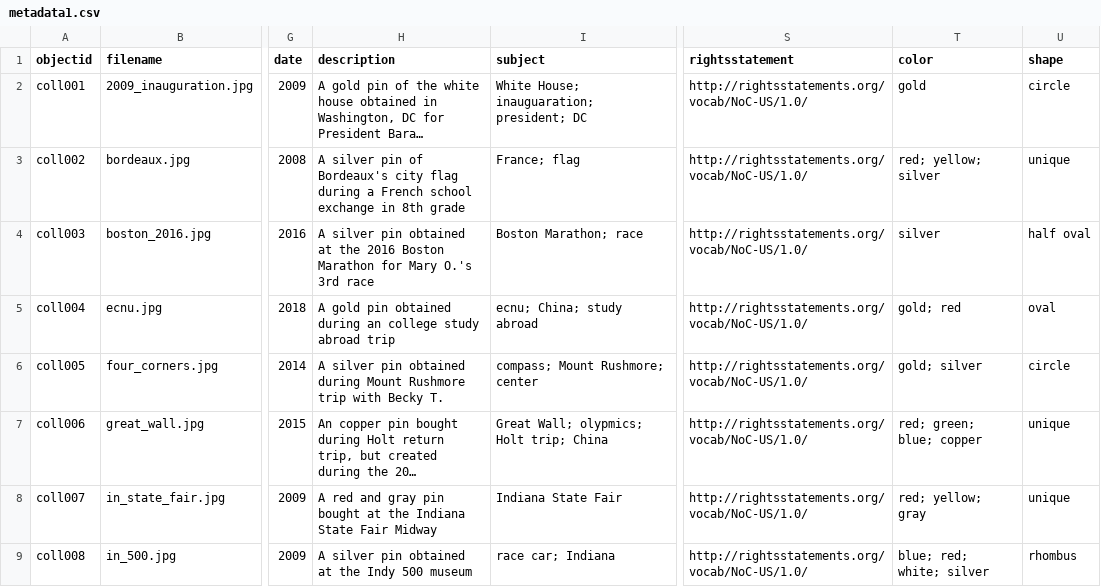
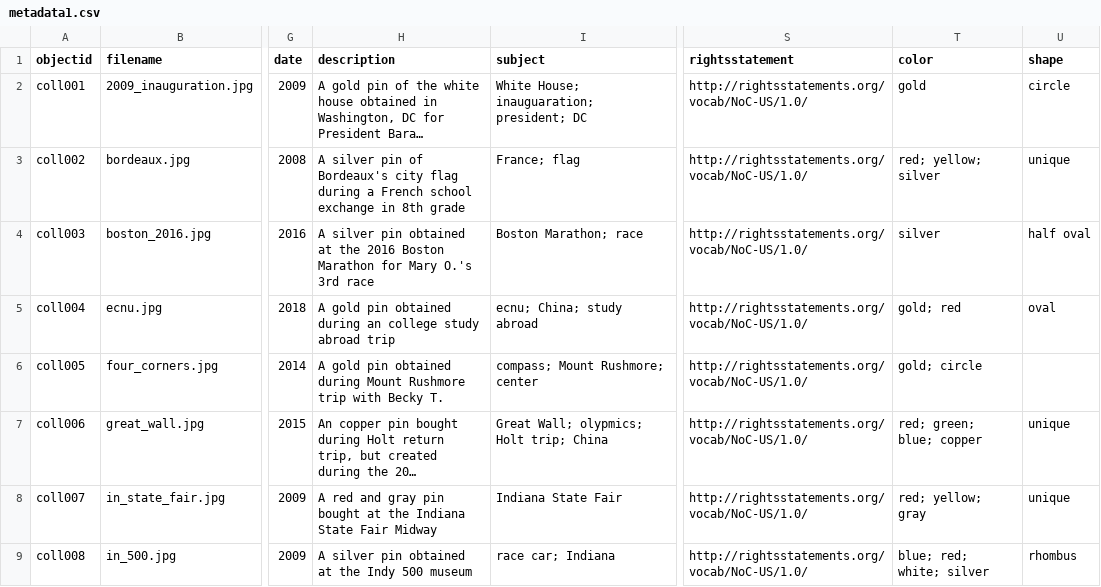
Before and after one commit to Metadata2022/pincollection, a CSV file: _data/metadata1.csv, drawn as a sheet; only a part is shown, gaps mark what is left out; long unchanged cells end in …; the diff names each change by its address in the sheet, - before the commit and + after, or states it on an @@ line.

Commit message:
changed four corners data

```diff
--- a/_data/metadata1.csv
+++ b/_data/metadata1.csv
-H6 (description): A silver pin obtained…
+H6 (description): A gold pin obtained…
-T6 (color): gold; silver
+T6 (color): gold; circle
-U6 (shape): circle
+U6 (shape): (empty)
```
